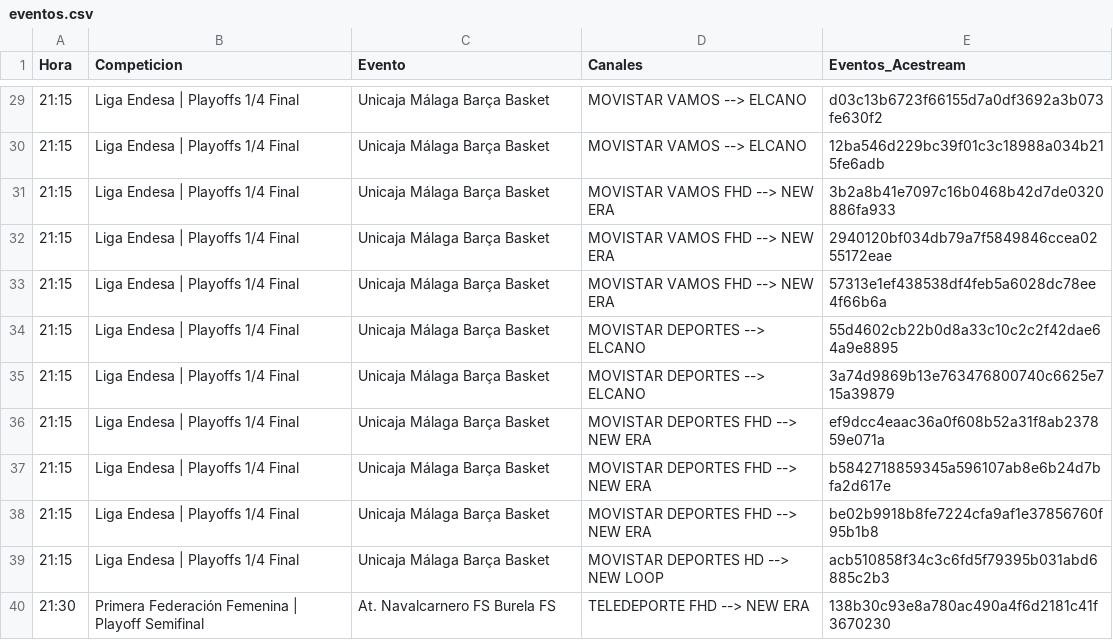
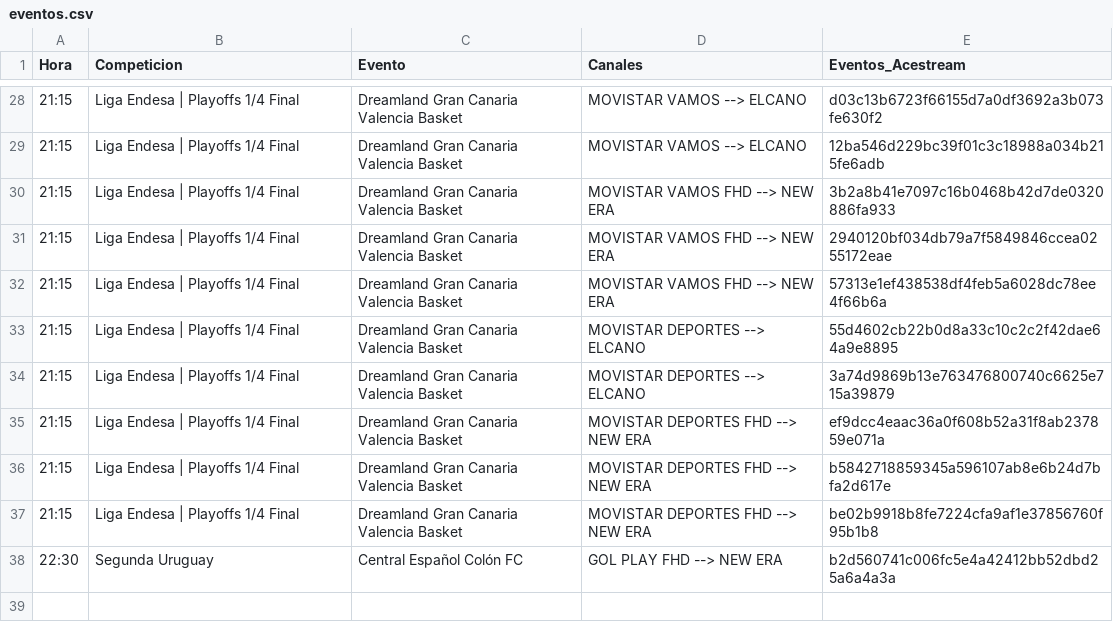
Before and after one commit to ezdakit/zukzeuk_listas, a CSV file: zz_eventos/eventos.csv, drawn as a sheet; only a part is shown, gaps mark what is left out; the diff covers the shown part only.

```diff
--- a/zz_eventos/eventos.csv
+++ b/zz_eventos/eventos.csv
@@ -29,12 +28,11 @@ Hora,Competicion,Evento,Canales,Eventos_Acestream
-21:15,Liga Endesa | Playoffs 1/4 Final,Unicaja Málaga Barça Basket,MOVISTAR VAMOS --> ELCANO,d03c13b6723f66155d7a0df3692a3b073fe630f2
-21:15,Liga Endesa | Playoffs 1/4 Final,Unicaja Málaga Barça Basket,MOVISTAR VAMOS --> ELCANO,12ba546d229bc39f01c3c18988a034b215fe6adb
-21:15,Liga Endesa | Playoffs 1/4 Final,Unicaja Málaga Barça Basket,MOVISTAR VAMOS FHD --> NEW ERA,3b2a8b41e7097c16b0468b42d7de0320886fa933
-21:15,Liga Endesa | Playoffs 1/4 Final,Unicaja Málaga Barça Basket,MOVISTAR VAMOS FHD --> NEW ERA,2940120bf034db79a7f5849846ccea0255172eae
-21:15,Liga Endesa | Playoffs 1/4 Final,Unicaja Málaga Barça Basket,MOVISTAR VAMOS FHD --> NEW ERA,57313e1ef438538df4feb5a6028dc78ee4f66b6a
-21:15,Liga Endesa | Playoffs 1/4 Final,Unicaja Málaga Barça Basket,MOVISTAR DEPORTES --> ELCANO,55d4602cb22b0d8a33c10c2c2f42dae64a9e8895
-21:15,Liga Endesa | Playoffs 1/4 Final,Unicaja Málaga Barça Basket,MOVISTAR DEPORTES --> ELCANO,3a74d9869b13e763476800740c6625e715a39879
-21:15,Liga Endesa | Playoffs 1/4 Final,Unicaja Málaga Barça Basket,MOVISTAR DEPORTES FHD --> NEW ERA,ef9dcc4eaac36a0f608b52a31f8ab237859e071a
-21:15,Liga Endesa | Playoffs 1/4 Final,Unicaja Málaga Barça Basket,MOVISTAR DEPORTES FHD --> NEW ERA,b5842718859345a596107ab8e6b24d7bfa2d617e
-21:15,Liga Endesa | Playoffs 1/4 Final,Unicaja Málaga Barça Basket,MOVISTAR DEPORTES FHD --> NEW ERA,be02b9918b8fe7224cfa9af1e37856760f95b1b8
-21:15,Liga Endesa | Playoffs 1/4 Final,Unicaja Málaga Barça Basket,MOVISTAR DEPORTES HD --> NEW LOOP,acb510858f34c3c6fd5f79395b031abd6885c2b3
-21:30,Primera Federación Femenina | Playoff Semifinal,At. Navalcarnero FS Burela FS,TELEDEPORTE FHD --> NEW ERA,138b30c93e8a780ac490a4f6d2181c41f3670230
+21:15,Liga Endesa | Playoffs 1/4 Final,Dreamland Gran Canaria Valencia Basket,MOVISTAR VAMOS --> ELCANO,d03c13b6723f66155d7a0df3692a3b073fe630f2
+21:15,Liga Endesa | Playoffs 1/4 Final,Dreamland Gran Canaria Valencia Basket,MOVISTAR VAMOS --> ELCANO,12ba546d229bc39f01c3c18988a034b215fe6adb
+21:15,Liga Endesa | Playoffs 1/4 Final,Dreamland Gran Canaria Valencia Basket,MOVISTAR VAMOS FHD --> NEW ERA,3b2a8b41e7097c16b0468b42d7de0320886fa933
+21:15,Liga Endesa | Playoffs 1/4 Final,Dreamland Gran Canaria Valencia Basket,MOVISTAR VAMOS FHD --> NEW ERA,2940120bf034db79a7f5849846ccea0255172eae
+21:15,Liga Endesa | Playoffs 1/4 Final,Dreamland Gran Canaria Valencia Basket,MOVISTAR VAMOS FHD --> NEW ERA,57313e1ef438538df4feb5a6028dc78ee4f66b6a
+21:15,Liga Endesa | Playoffs 1/4 Final,Dreamland Gran Canaria Valencia Basket,MOVISTAR DEPORTES --> ELCANO,55d4602cb22b0d8a33c10c2c2f42dae64a9e8895
+21:15,Liga Endesa | Playoffs 1/4 Final,Dreamland Gran Canaria Valencia Basket,MOVISTAR DEPORTES --> ELCANO,3a74d9869b13e763476800740c6625e715a39879
+21:15,Liga Endesa | Playoffs 1/4 Final,Dreamland Gran Canaria Valencia Basket,MOVISTAR DEPORTES FHD --> NEW ERA,ef9dcc4eaac36a0f608b52a31f8ab237859e071a
+21:15,Liga Endesa | Playoffs 1/4 Final,Dreamland Gran Canaria Valencia Basket,MOVISTAR DEPORTES FHD --> NEW ERA,b5842718859345a596107ab8e6b24d7bfa2d617e
+21:15,Liga Endesa | Playoffs 1/4 Final,Dreamland Gran Canaria Valencia Basket,MOVISTAR DEPORTES FHD --> NEW ERA,be02b9918b8fe7224cfa9af1e37856760f95b1b8
+22:30,Segunda Uruguay,Central Español Colón FC,GOL PLAY FHD --> NEW ERA,b2d560741c006fc5e4a42412bb52dbd25a6a4a3a
```
Also changed, not shown: 5 added rows, 6 removed rows and 32 edited cells elsewhere in this file, 5 other files.
